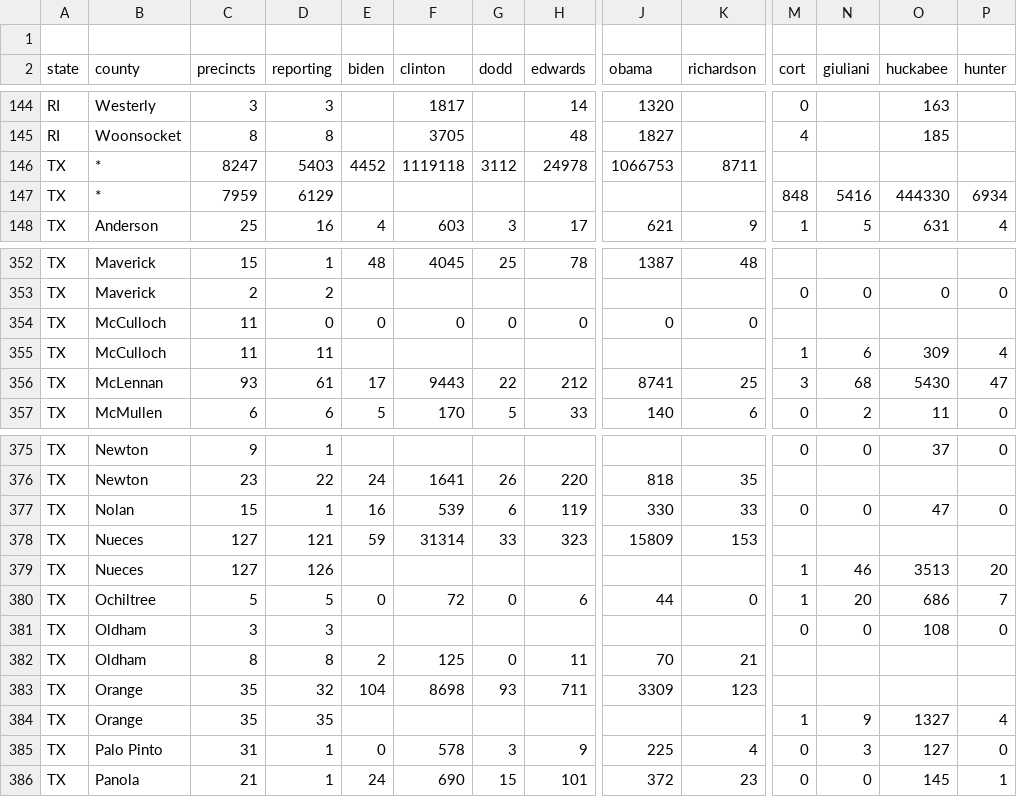
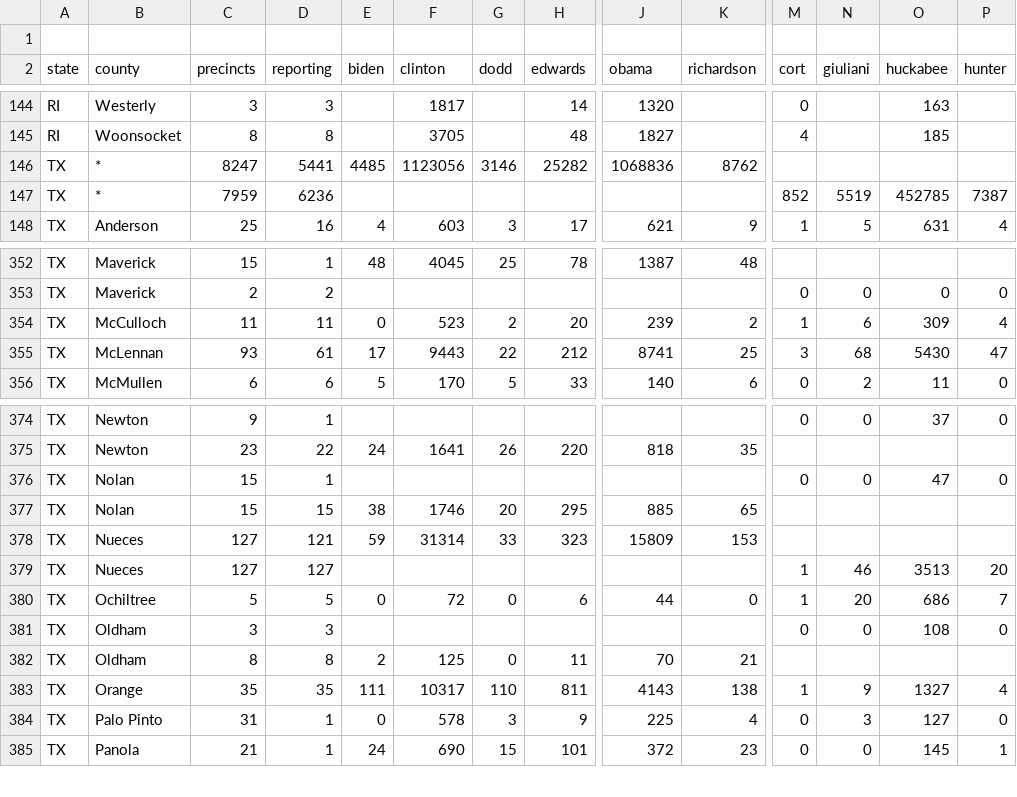
Before and after one commit to geary/primary-maps-2008-data, a CSV file: votes/0304.csv, drawn as a sheet; only a part is shown, gaps mark what is left out; removed rows and columns are numbered as before the commit, all else as after; rows hold the shown columns only; the diff covers the shown part only; the diff names each change by its address in the sheet, - before the commit and + after, or states it on an @@ line.

```diff
--- a/votes/0304.csv
+++ b/votes/0304.csv
-D146 (reporting): 5403
+D146 (reporting): 5441
-E146 (biden): 4452
+E146 (biden): 4485
-F146 (clinton): 1119118
+F146 (clinton): 1123056
-G146 (dodd): 3112
+G146 (dodd): 3146
-H146 (edwards): 24978
+H146 (edwards): 25282
-J146 (obama): 1066753
+J146 (obama): 1068836
-K146 (richardson): 8711
+K146 (richardson): 8762
-row 147: TX | * | 7959 | 6129 |  |  |  |  |  |  | 848 | 5416 | 444330 | 6934
+row 147: TX | * | 7959 | 6236 |  |  |  |  |  |  | 852 | 5519 | 452785 | 7387
-row 354: TX | McCulloch | 11 | 0 | 0 | 0 | 0 | 0 | 0 | 0
-E354 (biden): (empty)
+E354 (biden): 0
-F354 (clinton): (empty)
+F354 (clinton): 523
-G354 (dodd): (empty)
+G354 (dodd): 2
-H354 (edwards): (empty)
+H354 (edwards): 20
-J354 (obama): (empty)
+J354 (obama): 239
-K354 (richardson): (empty)
+K354 (richardson): 2
-E376 (biden): 16
+E376 (biden): (empty)
-F376 (clinton): 539
+F376 (clinton): (empty)
-G376 (dodd): 6
+G376 (dodd): (empty)
-H376 (edwards): 119
+H376 (edwards): (empty)
-J376 (obama): 330
+J376 (obama): (empty)
-K376 (richardson): 33
+K376 (richardson): (empty)
+row 377: TX | Nolan | 15 | 15 | 38 | 1746 | 20 | 295 | 885 | 65
-D379 (reporting): 126
+D379 (reporting): 127
-row 383: TX | Orange | 35 | 32 | 104 | 8698 | 93 | 711 | 3309 | 123
-E383 (biden): (empty)
+E383 (biden): 111
-F383 (clinton): (empty)
+F383 (clinton): 10317
-G383 (dodd): (empty)
+G383 (dodd): 110
-H383 (edwards): (empty)
+H383 (edwards): 811
-J383 (obama): (empty)
+J383 (obama): 4143
-K383 (richardson): (empty)
+K383 (richardson): 138
```
Also changed, not shown: 7 added rows, 9 removed rows and 28 edited cells elsewhere in this file, 5 other files.
